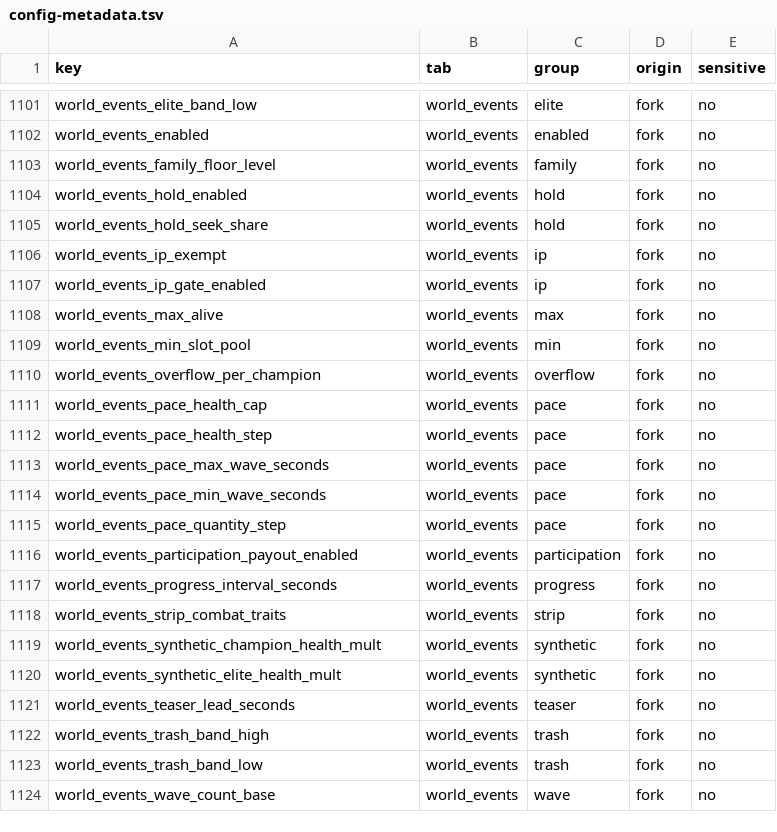
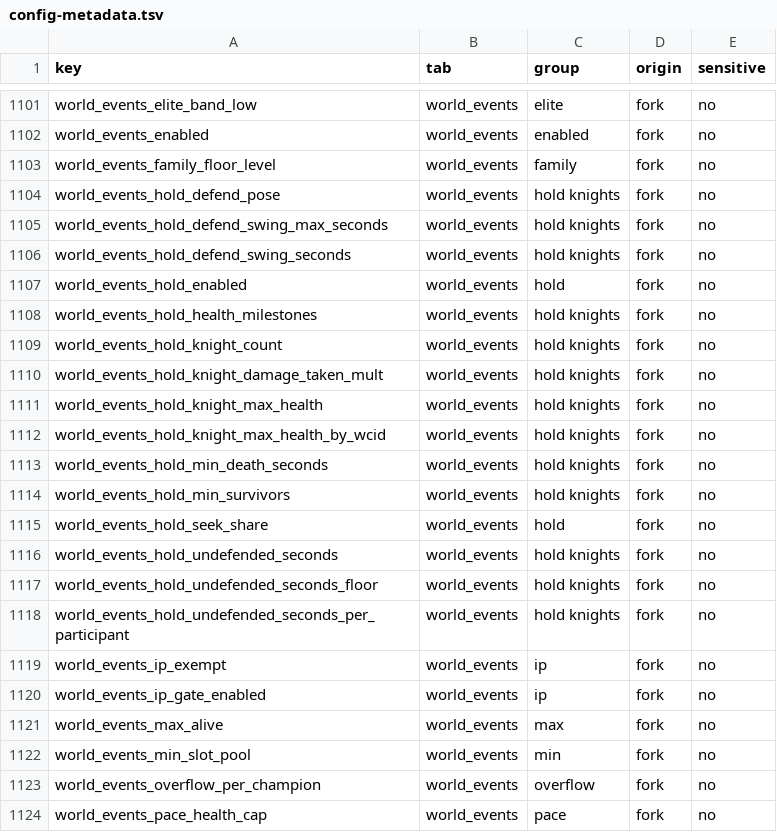
Before and after one commit to Awful-Waffle-Rofl/ACE-DreamWeave, a TSV file: Source/ACE.Server/config-metadata.tsv, drawn as a sheet; only a part is shown, gaps mark what is left out; the shorter side is filled out with more unchanged rows.

```diff
--- a/Source/ACE.Server/config-metadata.tsv
+++ b/Source/ACE.Server/config-metadata.tsv
@@ -1103,4 +1103,17 @@ world_events_enabled	world_events	enabled	fork	no
 world_events_family_floor_level	world_events	family	fork	no
+world_events_hold_defend_pose	world_events	hold knights	fork	no
+world_events_hold_defend_swing_max_seconds	world_events	hold knights	fork	no
+world_events_hold_defend_swing_seconds	world_events	hold knights	fork	no
 world_events_hold_enabled	world_events	hold	fork	no
+world_events_hold_health_milestones	world_events	hold knights	fork	no
+world_events_hold_knight_count	world_events	hold knights	fork	no
+world_events_hold_knight_damage_taken_mult	world_events	hold knights	fork	no
+world_events_hold_knight_max_health	world_events	hold knights	fork	no
+world_events_hold_knight_max_health_by_wcid	world_events	hold knights	fork	no
+world_events_hold_min_death_seconds	world_events	hold knights	fork	no
+world_events_hold_min_survivors	world_events	hold knights	fork	no
 world_events_hold_seek_share	world_events	hold	fork	no
+world_events_hold_undefended_seconds	world_events	hold knights	fork	no
+world_events_hold_undefended_seconds_floor	world_events	hold knights	fork	no
+world_events_hold_undefended_seconds_per_participant	world_events	hold knights	fork	no
 world_events_ip_exempt	world_events	ip	fork	no
```
Also changed, not shown: 11 other files.
